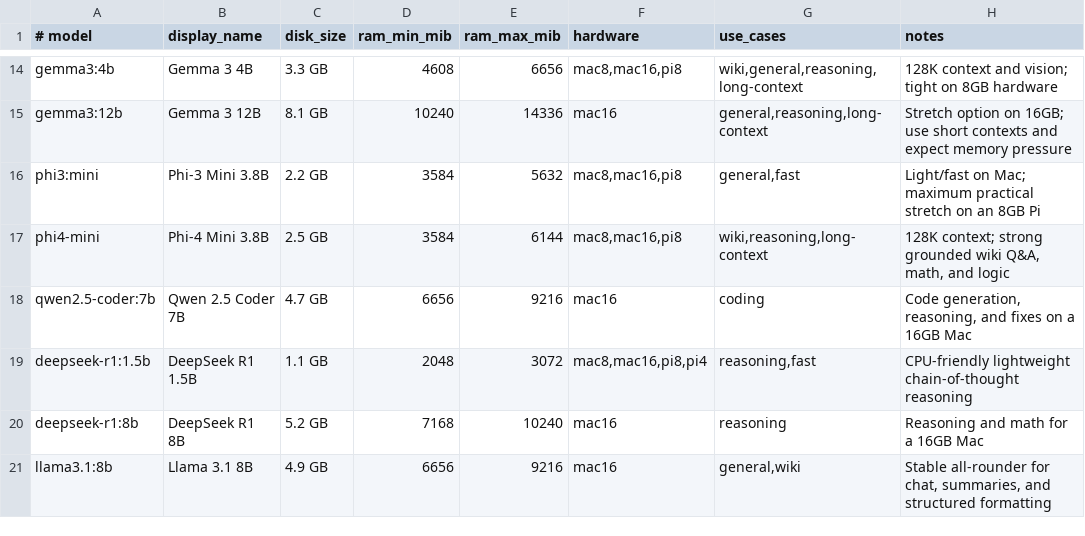
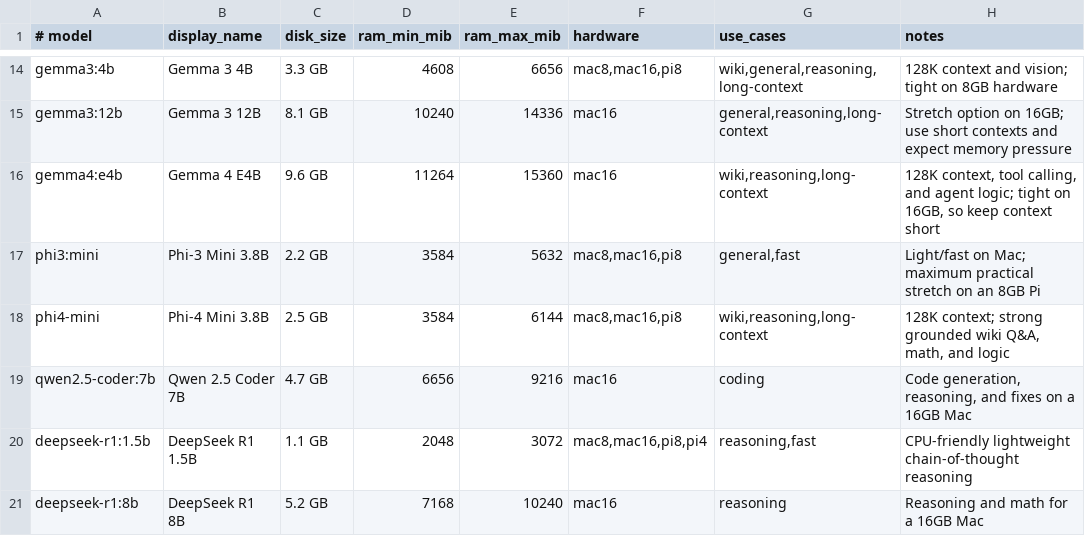
Before and after one commit to tantimothy/pi-bootstrap, a TSV file: environments/ollama/models.tsv, drawn as a sheet; only a part is shown, gaps mark what is left out; the shorter side is filled out with more unchanged rows; the diff names each change by its address in the sheet, - before the commit and + after, or states it on an @@ line.

Commit message:
Complete Ollama wiki model catalog

```diff
--- a/environments/ollama/models.tsv
+++ b/environments/ollama/models.tsv
+row 16: gemma4:e4b | Gemma 4 E4B | 9.6 GB | 11264 | 15360 | mac16 | wiki,reasoning,long-context | 128K context, tool calling, and agent logic; tight on 16GB, so keep context short
```
Also changed, not shown: 2 other files.
